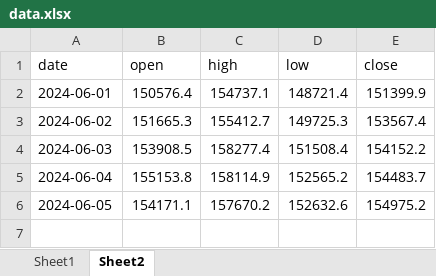
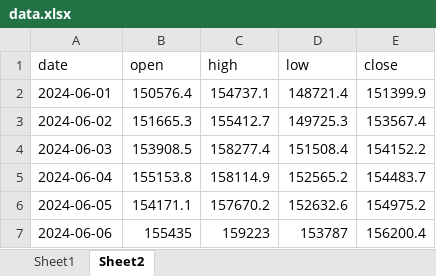
Before and after one commit to Bandit16/OHLC-email, an Excel workbook: data.xlsx, sheet Sheet2, drawn as a sheet; values as stored, in another font and other column widths than the file's, no borders; the diff names each change by its address in the sheet, - before the commit and + after, or states it on an @@ line.

```diff
--- a/data.xlsx (sheet Sheet2)
+++ b/data.xlsx (sheet Sheet2)
+row 7: 2024-06-06 | 155435 | 159223 | 153787 | 156200.4
```
Also changed, not shown: sheet Sheet1, 1 other file.
